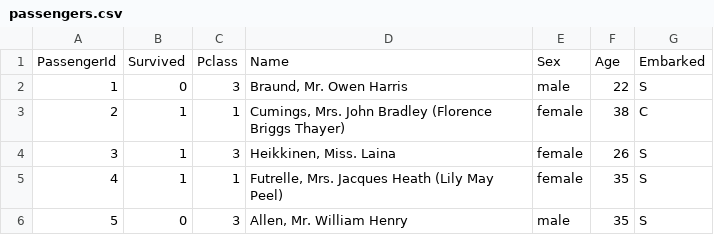
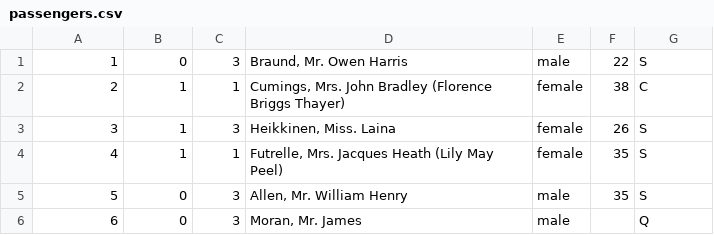
Before and after one commit to ajstamm/titanic, a CSV file: public/data/passengers.csv, drawn as a sheet; only a part is shown; the shorter side is filled out with more unchanged rows.

```diff
--- a/public/data/passengers.csv
+++ b/public/data/passengers.csv
@@ -1,2 +1 @@
-PassengerId,Survived,Pclass,Name,Sex,Age,Embarked
 1,0,3,"Braund, Mr. Owen Harris",male,22,S
```
